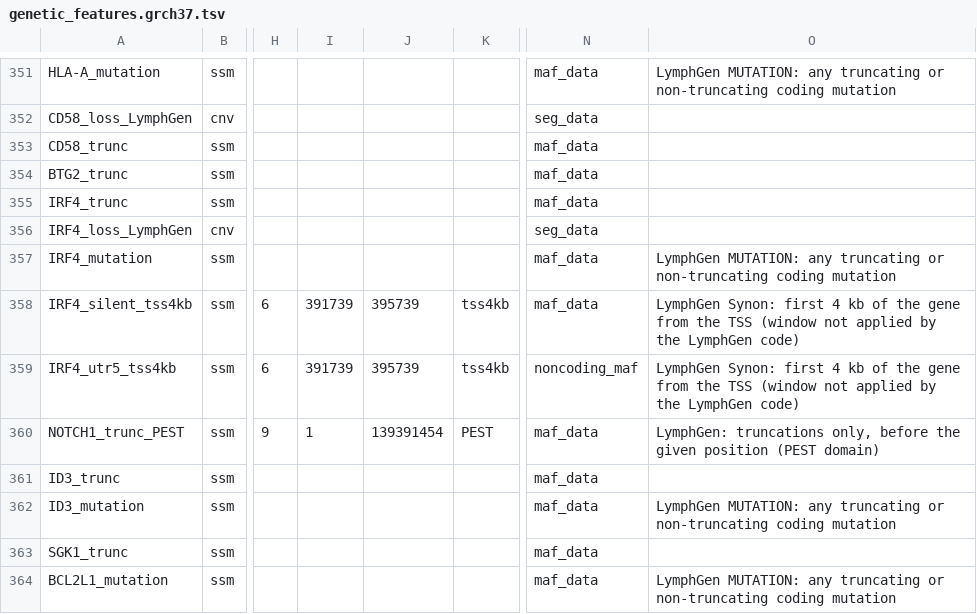
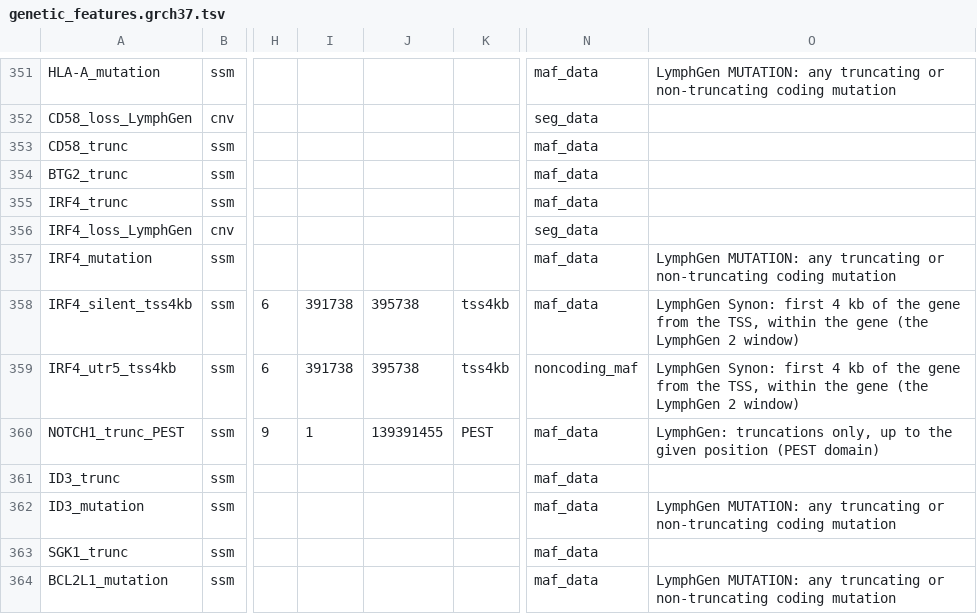
Before and after one commit to morinlab/GAMBLR.utils, a TSV file: inst/extdata/genetic_features.grch37.tsv, drawn as a sheet; only a part is shown, gaps mark what is left out; the diff covers the shown part only; the diff names each change by its address in the sheet, - before the commit and + after, or states it on an @@ line.

```diff
--- a/inst/extdata/genetic_features.grch37.tsv
+++ b/inst/extdata/genetic_features.grch37.tsv
-I358:I359: 391739
+I358:I359: 391738
-J358:J359: 395739
+J358:J359: 395738
-O358:O359: …from the TSS (window not applied by the LymphGen code)
+O358:O359: …from the TSS, within the gene (the LymphGen 2 window)
-J360: 139391454
+J360: 139391455
-O360: …truncations only, before the given…
+O360: …truncations only, up to the given…
```
Also changed, not shown: 125 edited cells elsewhere in this file, 7 other files.
